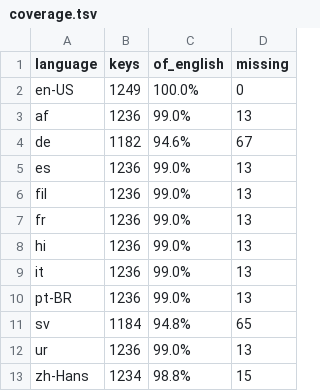
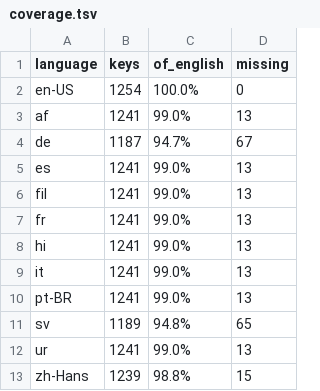
Before and after one commit to JLindemann42/Atomic-Periodic-Table.Windows, a TSV file: tools/loc/coverage.tsv, drawn as a sheet.

```diff
--- a/tools/loc/coverage.tsv
+++ b/tools/loc/coverage.tsv
@@ -1,13 +1,13 @@
 language	keys	of_english	missing
-en-US	1249	100.0%	0
-af	1236	99.0%	13
-de	1182	94.6%	67
-es	1236	99.0%	13
-fil	1236	99.0%	13
-fr	1236	99.0%	13
-hi	1236	99.0%	13
-it	1236	99.0%	13
-pt-BR	1236	99.0%	13
-sv	1184	94.8%	65
-ur	1236	99.0%	13
-zh-Hans	1234	98.8%	15
+en-US	1254	100.0%	0
+af	1241	99.0%	13
+de	1187	94.7%	67
+es	1241	99.0%	13
+fil	1241	99.0%	13
+fr	1241	99.0%	13
+hi	1241	99.0%	13
+it	1241	99.0%	13
+pt-BR	1241	99.0%	13
+sv	1189	94.8%	65
+ur	1241	99.0%	13
+zh-Hans	1239	98.8%	15
```
Also changed, not shown: 25 other files.
